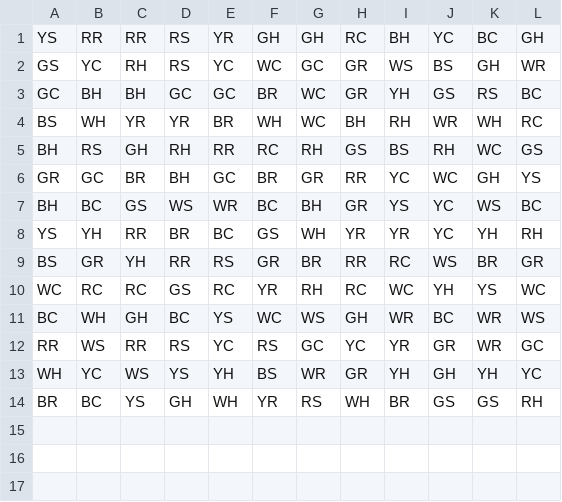
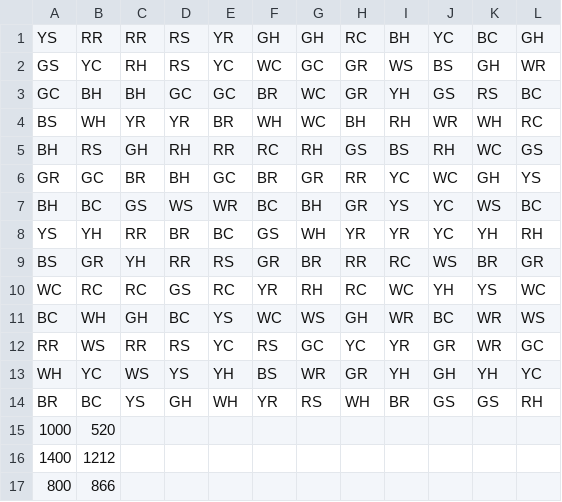
Before and after one commit to NielsVanderstraeten/WitRemote, a CSV file: WitRemote/src/gui/resources/map.csv, drawn as a sheet.

```diff
--- a/WitRemote/src/gui/resources/map.csv
+++ b/WitRemote/src/gui/resources/map.csv
@@ -14 +14,4 @@ WH,YC,WS,YS,YH,BS,WR,GR,YH,GH,YH,YC
 BR,BC,YS,GH,WH,YR,RS,WH,BR,GS,GS,RH
+1000,520
+1400,1212
+800,866
```
Also changed, not shown: 3 other files.
